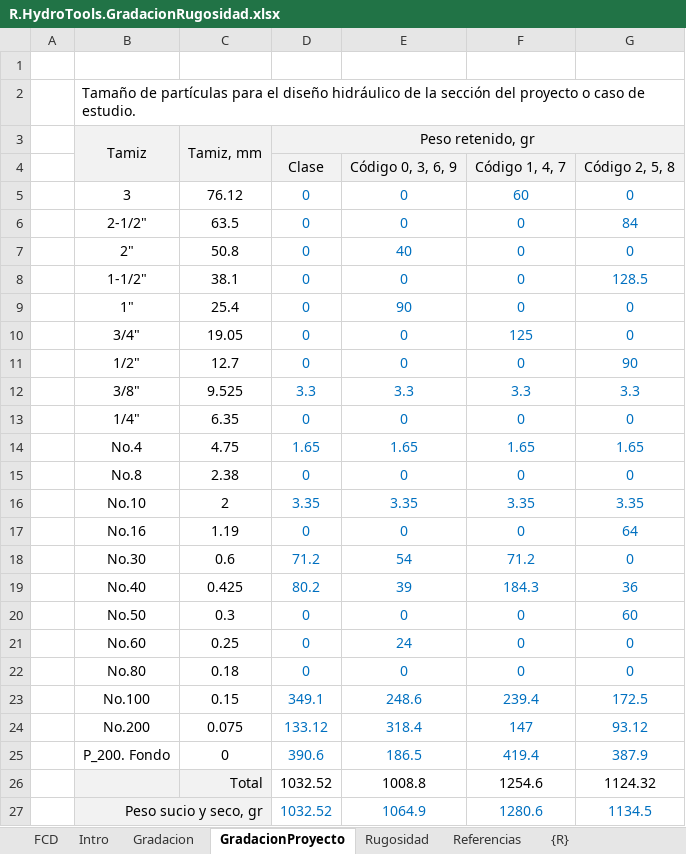
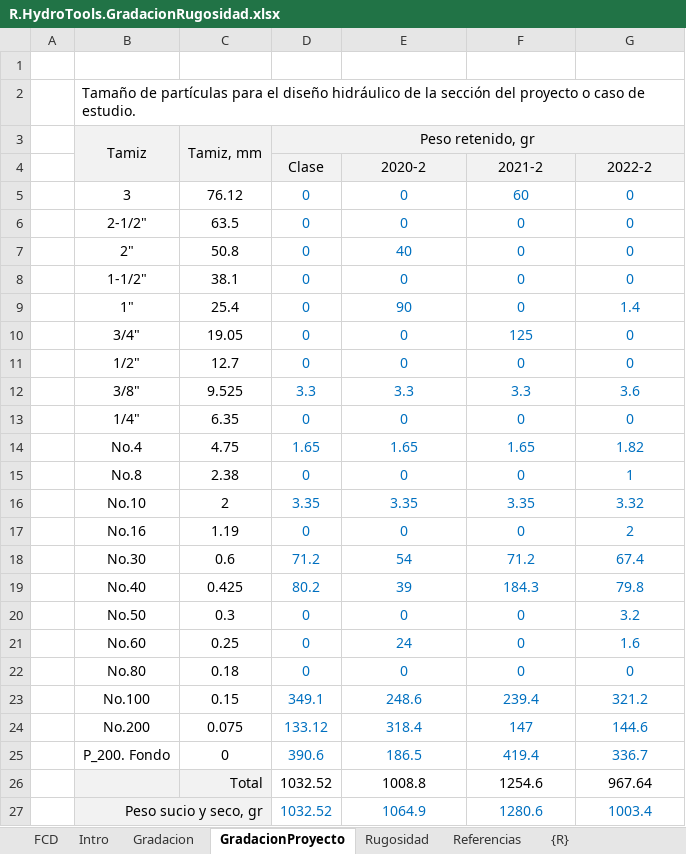
Before and after one commit to rcfdtools/R.HydroTools, an Excel workbook: GradacionRugosidad/R.HydroTools.GradacionRugosidad.xlsx, sheet GradacionProyecto, drawn as a sheet; values as stored, in another font and other column widths than the file's, no borders; charts and pictures not drawn; removed rows and columns are numbered as before the commit, all else as after; the diff names each change by its address in the sheet, - before the commit and + after, or states it on an @@ line.

```diff
--- a/GradacionRugosidad/R.HydroTools.GradacionRugosidad.xlsx (sheet GradacionProyecto)
+++ b/GradacionRugosidad/R.HydroTools.GradacionRugosidad.xlsx (sheet GradacionProyecto)
-row 4:  |  |  | Clase | Código 0, 3, 6, 9 | Código 1, 4, 7 | Código 2, 5, 8
+row 4:  |  |  | Clase | 2020-2 | 2021-2 | 2022-2
-G6: 84
+G6: 0
-G8: 128.5
+G8: 0
-G9: 0
+G9: 1.4
-G11: 90
+G11: 0
-G12: 3.3
+G12: 3.6
-G14: 1.65
+G14: 1.82
-G15: 0
+G15: 1
-G16: 3.35
+G16: 3.32
-G17: 64
+G17: 2
-G18: 0
+G18: 67.4
-G19: 36
+G19: 79.8
-G20: 60
+G20: 3.2
-G21: 0
+G21: 1.6
-G23: 172.5
+G23: 321.2
-G24: 93.12
+G24: 144.6
-G25: 387.9
+G25: 336.7
-G26: 1124.32
+G26: 967.64
-G27: 1134.5
+G27: 1003.4
```
Also changed, not shown: sheet Rugosidad, charts or pictures, 1 other file.
